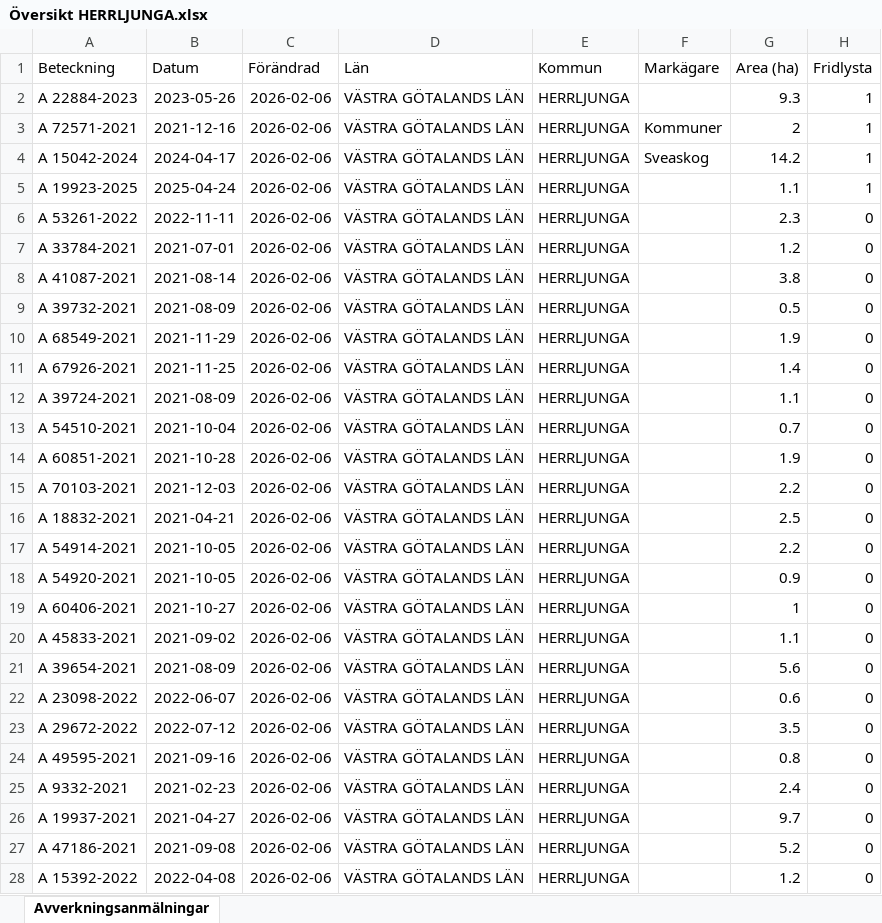
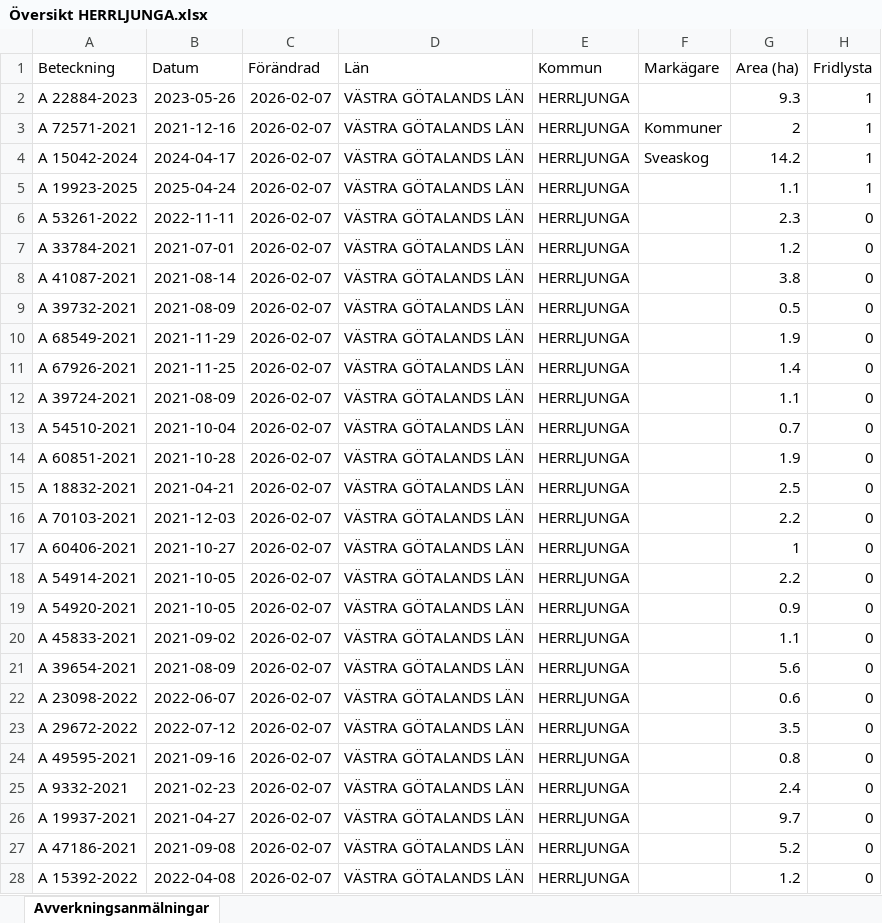
Before and after one commit to klasma/Logging_1466, an Excel workbook: Översikt HERRLJUNGA.xlsx, sheet Avverkningsanmälningar, drawn as a sheet; only a part is shown; values as stored, in another font and other column widths than the file's, no borders; the diff covers the shown part only; the diff names each change by its address in the sheet, - before the commit and + after, or states it on an @@ line.

```diff
--- a/Översikt HERRLJUNGA.xlsx (sheet Avverkningsanmälningar)
+++ b/Översikt HERRLJUNGA.xlsx (sheet Avverkningsanmälningar)
-C2:C28 (Förändrad): 2026-02-06
+C2:C28 (Förändrad): 2026-02-07
-A15 (Beteckning): A 70103-2021
+A15 (Beteckning): A 18832-2021
-B15 (Datum): 2021-12-03
+B15 (Datum): 2021-04-21
-G15 (Area (ha)): 2.2
+G15 (Area (ha)): 2.5
-A16 (Beteckning): A 18832-2021
+A16 (Beteckning): A 70103-2021
-B16 (Datum): 2021-04-21
+B16 (Datum): 2021-12-03
-G16 (Area (ha)): 2.5
+G16 (Area (ha)): 2.2
-A17 (Beteckning): A 54914-2021
+A17 (Beteckning): A 60406-2021
-B17 (Datum): 2021-10-05
+B17 (Datum): 2021-10-27
-G17 (Area (ha)): 2.2
+G17 (Area (ha)): 1
-A18 (Beteckning): A 54920-2021
+A18 (Beteckning): A 54914-2021
-G18 (Area (ha)): 0.9
+G18 (Area (ha)): 2.2
-A19 (Beteckning): A 60406-2021
+A19 (Beteckning): A 54920-2021
-B19 (Datum): 2021-10-27
+B19 (Datum): 2021-10-05
-G19 (Area (ha)): 1
+G19 (Area (ha)): 0.9
```
Also changed, not shown: 1691 edited cells elsewhere in this sheet, artfynd/A 15042-2024 artfynd.xlsx, artfynd/A 19923-2025 artfynd.xlsx, 29 other files.
